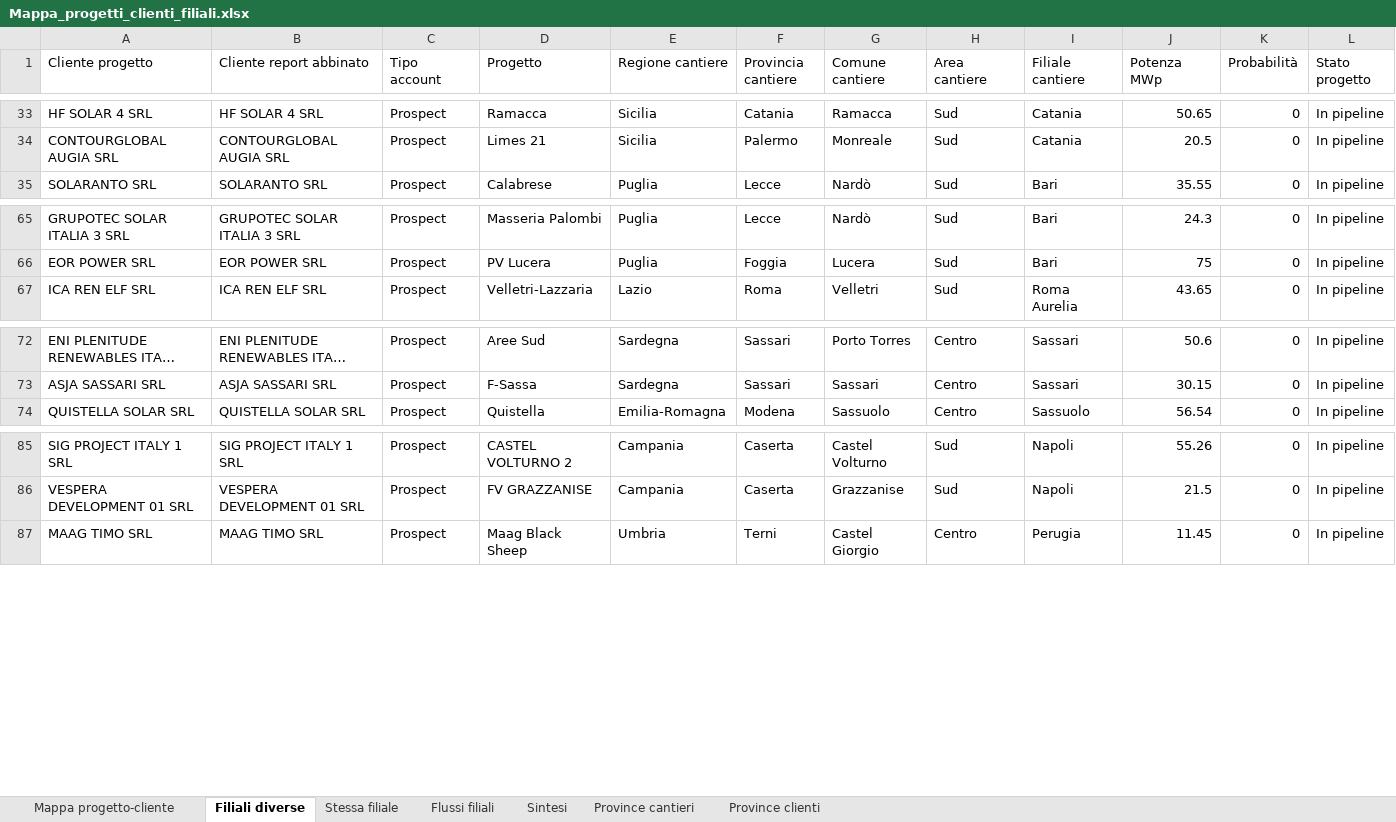
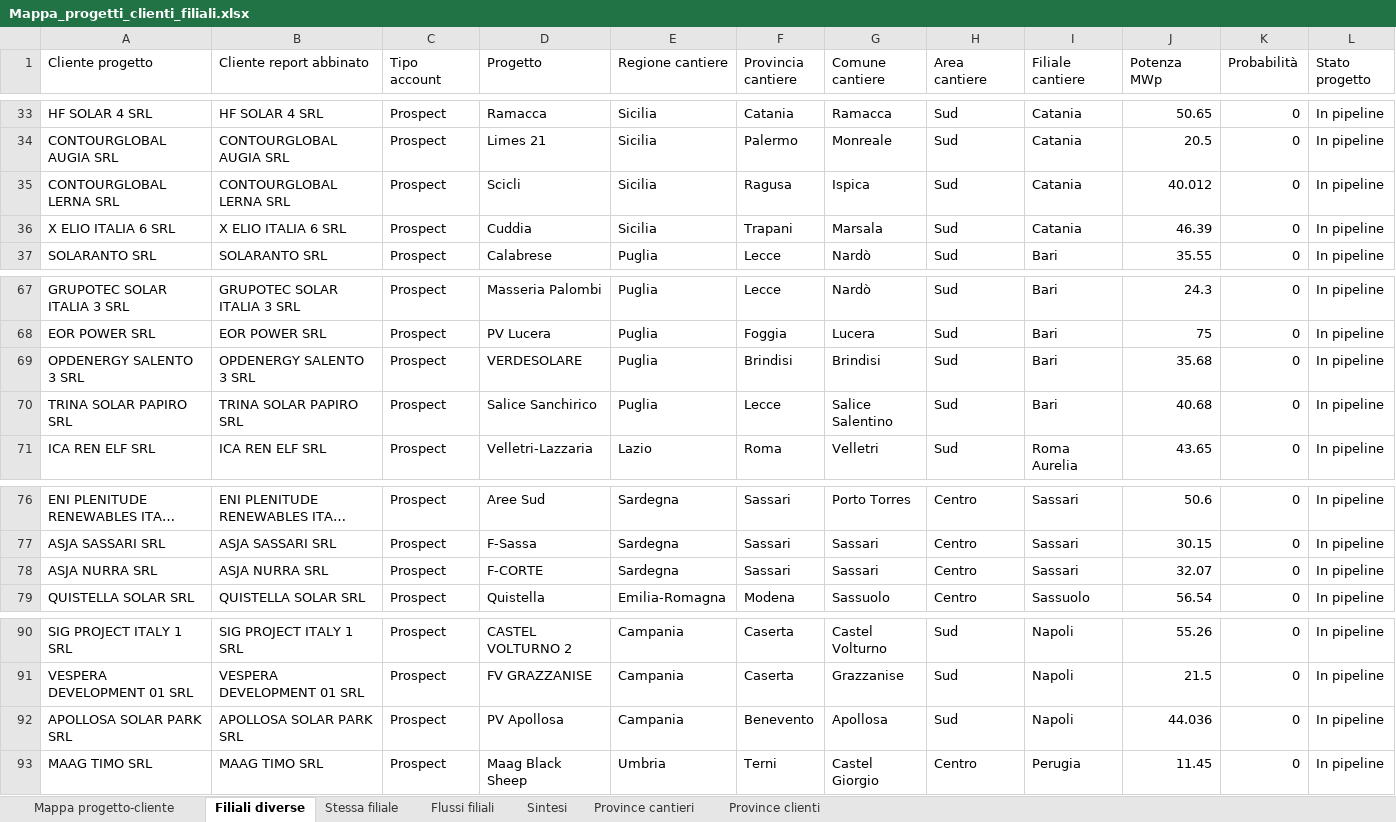
Before and after one commit to EmAnzi3/pv_echarts, an Excel workbook: output/Mappa_progetti_clienti_filiali.xlsx, sheet Filiali diverse, drawn as a sheet; only a part is shown, gaps mark what is left out; long unchanged cells end in …; values as stored, in another font and other column widths than the file's, no borders; rows hold the shown columns only; the diff names each change by its address in the sheet, - before the commit and + after, or states it on an @@ line.

```diff
--- a/output/Mappa_progetti_clienti_filiali.xlsx (sheet Filiali diverse)
+++ b/output/Mappa_progetti_clienti_filiali.xlsx (sheet Filiali diverse)
+row 35: CONTOURGLOBAL LERNA SRL | CONTOURGLOBAL LERNA SRL | Prospect | Scicli | Sicilia | Ragusa | Ispica | Sud | Catania | 40.012 | 0 | In pipeline
+row 36: X ELIO ITALIA 6 SRL | X ELIO ITALIA 6 SRL | Prospect | Cuddia | Sicilia | Trapani | Marsala | Sud | Catania | 46.39 | 0 | In pipeline
+row 69: OPDENERGY SALENTO 3 SRL | OPDENERGY SALENTO 3 SRL | Prospect | VERDESOLARE | Puglia | Brindisi | Brindisi | Sud | Bari | 35.68 | 0 | In pipeline
+row 70: TRINA SOLAR PAPIRO SRL | TRINA SOLAR PAPIRO SRL | Prospect | Salice Sanchirico | Puglia | Lecce | Salice Salentino | Sud | Bari | 40.68 | 0 | In pipeline
+row 78: ASJA NURRA SRL | ASJA NURRA SRL | Prospect | F-CORTE | Sardegna | Sassari | Sassari | Centro | Sassari | 32.07 | 0 | In pipeline
+row 92: APOLLOSA SOLAR PARK SRL | APOLLOSA SOLAR PARK SRL | Prospect | PV Apollosa | Campania | Benevento | Apollosa | Sud | Napoli | 44.036 | 0 | In pipeline
```
Also changed, not shown: sheet Mappa progetto-cliente, sheet Flussi filiali, sheet Province cantieri, sheet Province clienti, sheet Stessa filiale, sheet Sintesi, input/report_salesforce.xlsx, output/audit_abbinamenti.xlsx, 1 other file.
